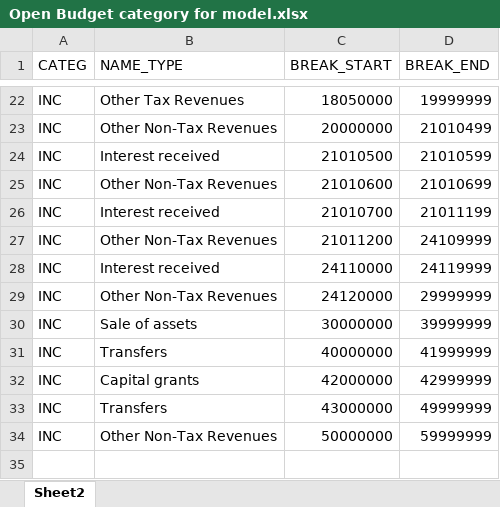
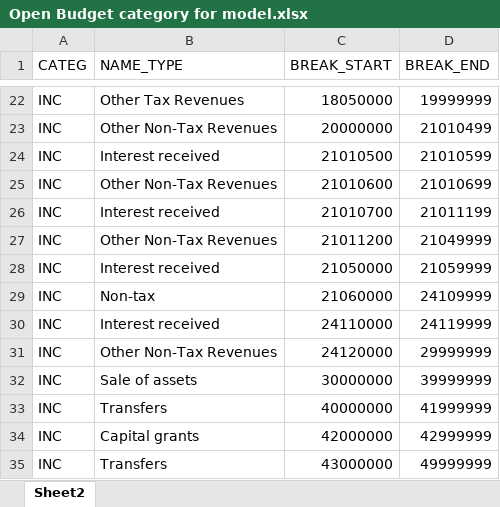
Before and after one commit to atsokol/openbudget, an Excel workbook: data/Open Budget category for model.xlsx, sheet Sheet2, drawn as a sheet; only a part is shown, gaps mark what is left out; the shorter side is filled out with more unchanged rows; values as stored, in another font and other column widths than the file's, no borders; the diff names each change by its address in the sheet, - before the commit and + after, or states it on an @@ line.

Commit message:
Add files via upload

```diff
--- a/data/Open Budget category for model.xlsx (sheet Sheet2)
+++ b/data/Open Budget category for model.xlsx (sheet Sheet2)
-D27 (BREAK_END): 24109999
+D27 (BREAK_END): 21049999
+row 28: INC | Interest received | 21050000 | 21059999
+row 29: INC | Non-tax | 21060000 | 24109999
```
